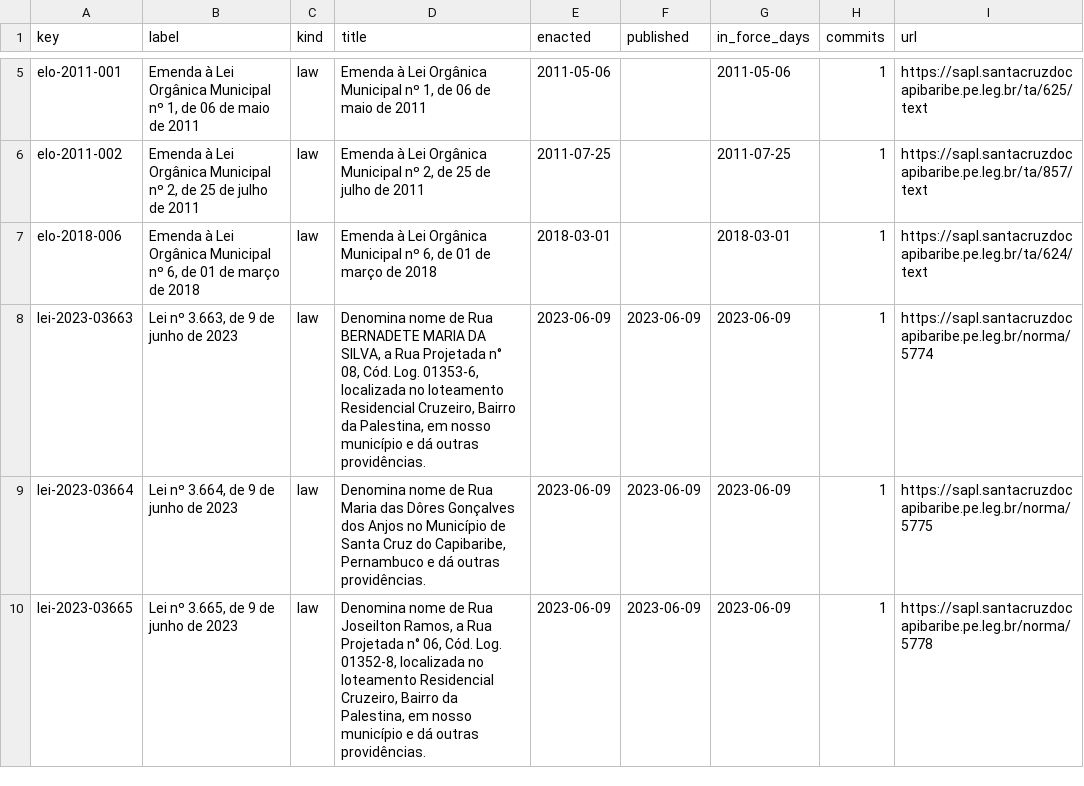
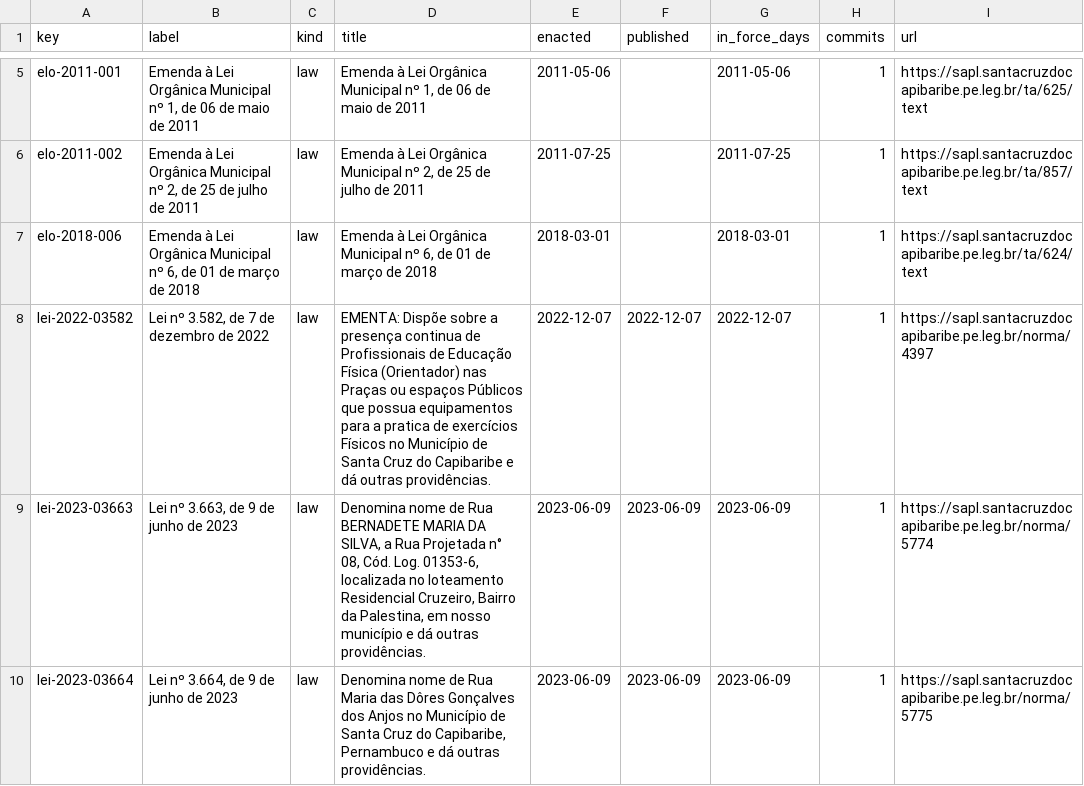
Before and after one commit to lexifina/brazil-santa-cruz-do-capibaribe-city-law, a CSV file: data/laws.csv, drawn as a sheet; only a part is shown, gaps mark what is left out; the shorter side is filled out with more unchanged rows; the diff names each change by its address in the sheet, - before the commit and + after, or states it on an @@ line.

Commit message:
Documentation, tables, tools and REPRODUCE.md
Appended 1 commits to 05d6be87c698; corpus sha256 b5fcd418e7dbc46bfe73cadee26f581c732ca972e7d90c329e4f08252e1d4f29, data retrieved 2026-11-06.

```diff
--- a/data/laws.csv
+++ b/data/laws.csv
+row 8: lei-2022-03582 | Lei nº 3.582, de 7 de dezembro de 2022 | law | EMENTA: Dispõe sobre a presença continua de Profissionais de Educação Física (Orientador) nas Praças ou espaços Públicos que possua equipamentos para a pratica de exercícios Físicos no Município de Santa Cruz do Capibaribe e dá outras providências. | 2022-12-07 | 2022-12-07 | 2022-12-07 | 1 | https://sapl.santacruzdocapibaribe.pe.leg.br/norma/4397
```
Also changed, not shown: data/commits.csv, 5 other files.
